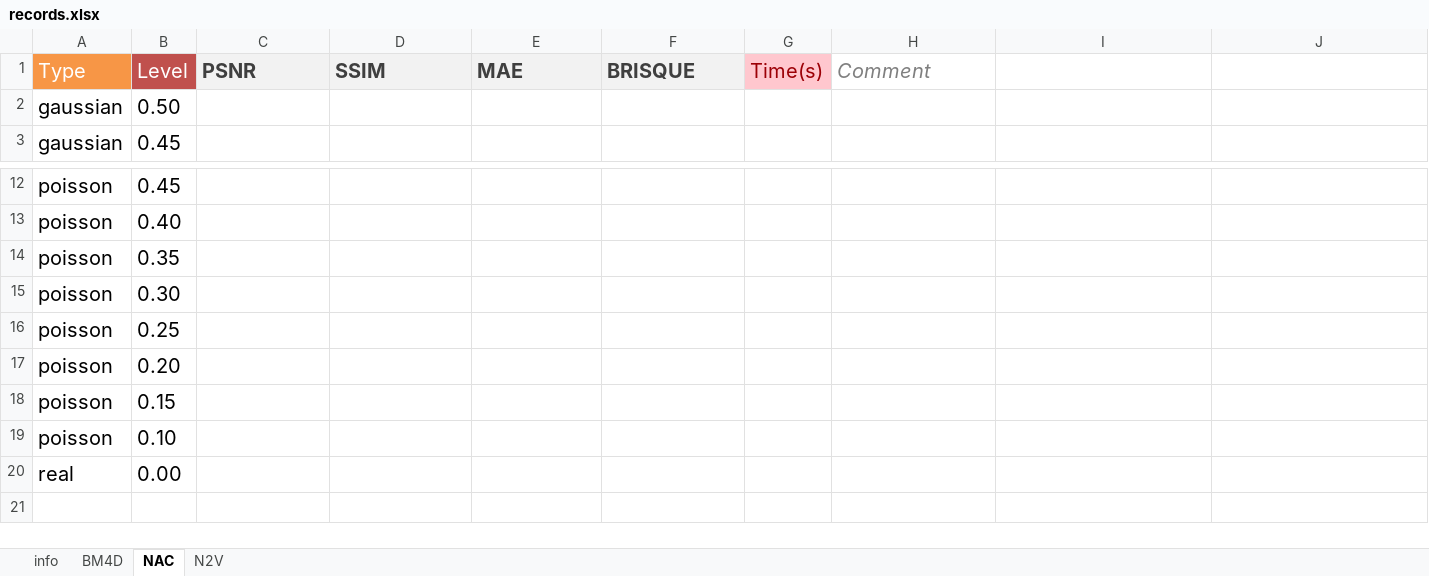
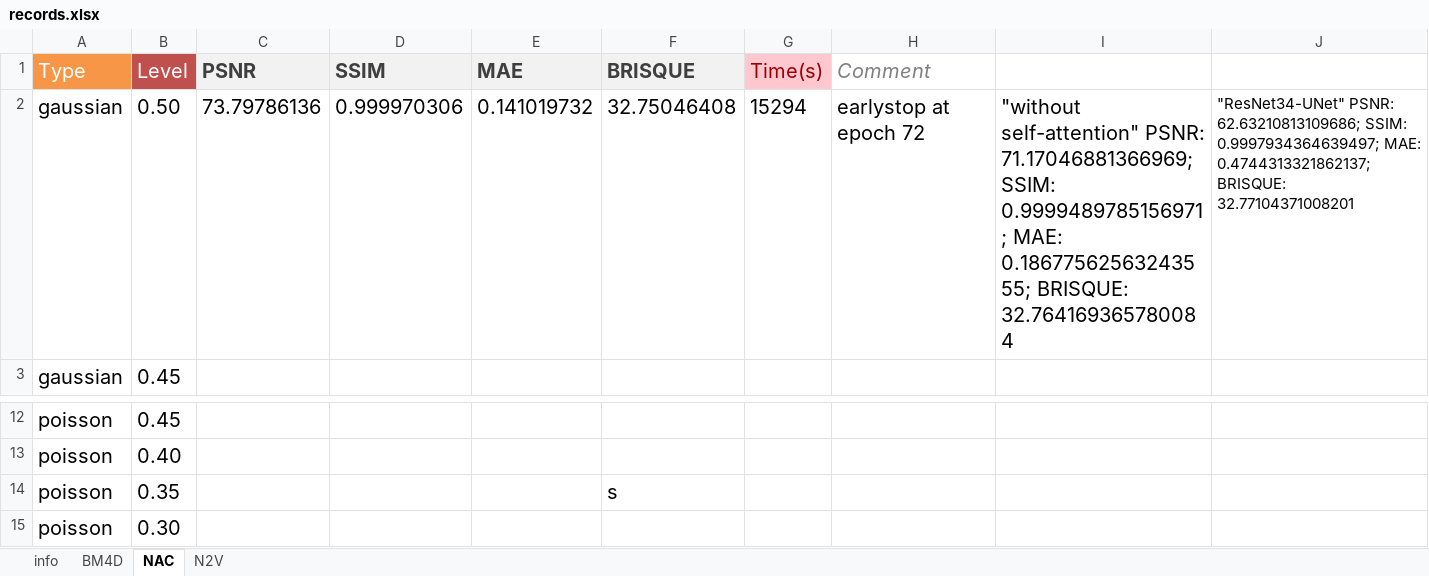
Before and after one commit to yoko19191/cardiac-dynamic-pet-denoising, an Excel workbook: evaluation/records.xlsx, sheet NAC, drawn as a sheet; only a part is shown, gaps mark what is left out; the shorter side is filled out with more unchanged rows; values as stored, in another font and other column widths than the file's, no borders; removed rows and columns are numbered as before the commit, all else as after; the diff names each change by its address in the sheet, - before the commit and + after, or states it on an @@ line.

```diff
--- a/evaluation/records.xlsx (sheet NAC)
+++ b/evaluation/records.xlsx (sheet NAC)
-row 2: gaussian | 0.50
+row 2: gaussian | 0.50 | 73.79786136 | 0.999970306 | 0.141019732 | 32.75046408 | 15294 | earlystop at epoch 72 | "without self-attention" PSNR: 71.17046881366969; SSIM: 0.9999489785156971; MAE: 0.18677562563243555; BRISQUE: 32.764169365780084 | "ResNet34-UNet" PSNR: 62.63210813109686; SSIM: 0.9997934364639497; MAE: 0.4744313321862137; BRISQUE: 32.77104371008201
-F14 (BRISQUE): (empty)
+F14 (BRISQUE): s
```
Also changed, not shown: sheet N2V, 1 other file.
